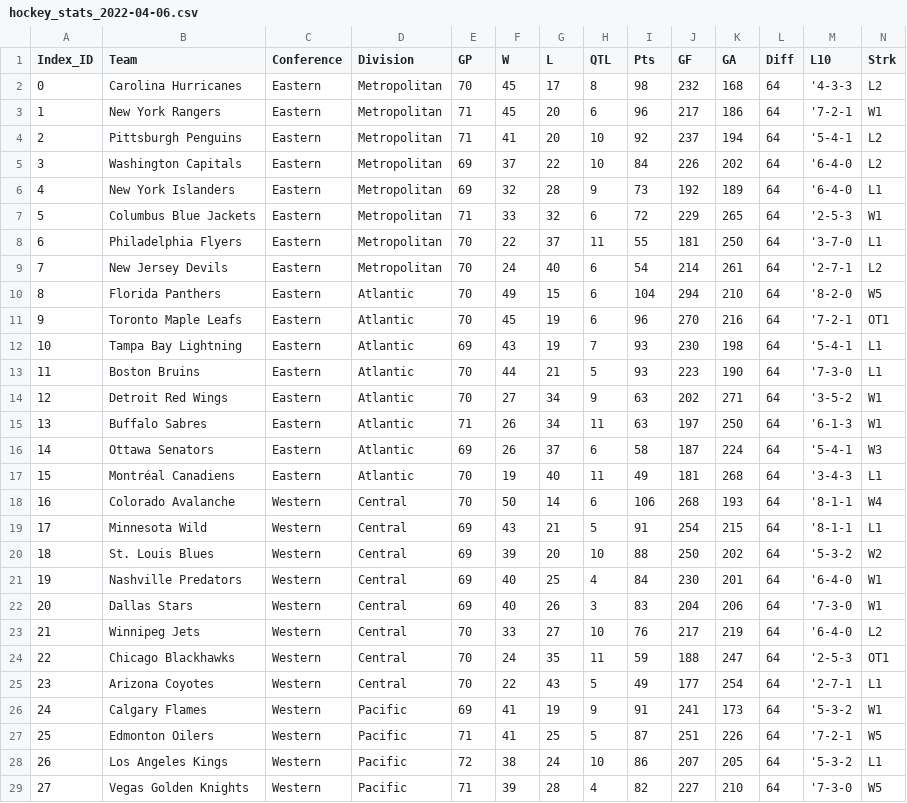
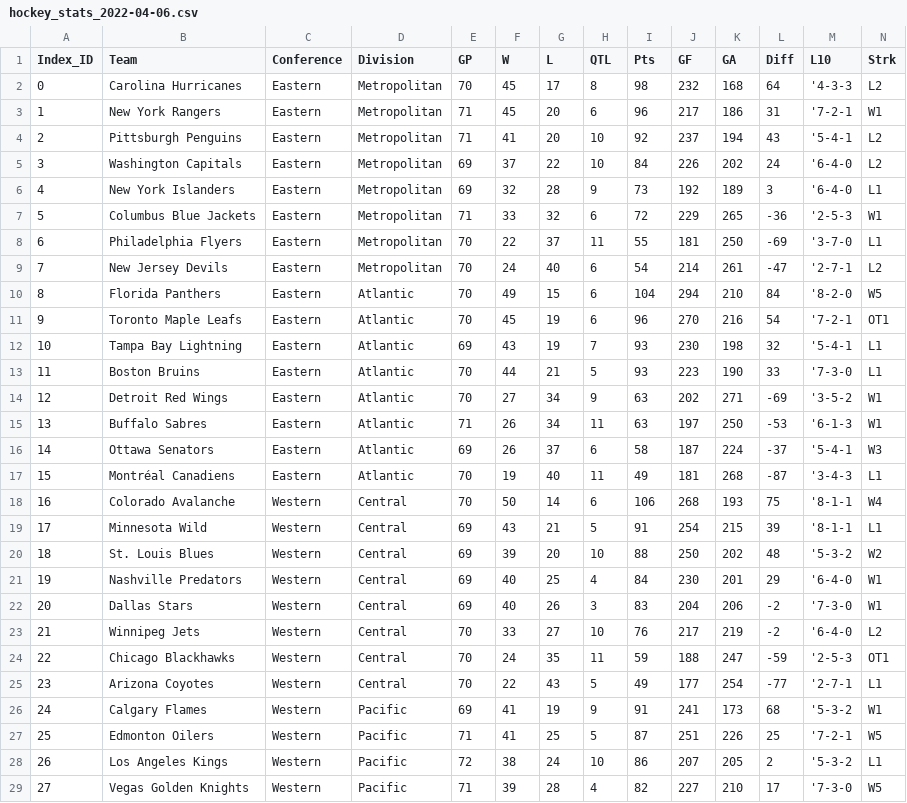
Before and after one commit to justinkirk8/hockey_stats, a CSV file: output/hockey_stats_2022-04-06.csv, drawn as a sheet; only a part is shown; the diff covers the shown part only.

```diff
--- a/output/hockey_stats_2022-04-06.csv
+++ b/output/hockey_stats_2022-04-06.csv
@@ -2,28 +2,28 @@ Index_ID,Team,Conference,Division,GP,W,L,QTL,Pts,GF,GA,Diff,L10,Strk
 0,Carolina Hurricanes,Eastern,Metropolitan,70,45,17,8,98,232,168,64,'4-3-3,L2
-1,New York Rangers,Eastern,Metropolitan,71,45,20,6,96,217,186,64,'7-2-1,W1
-2,Pittsburgh Penguins,Eastern,Metropolitan,71,41,20,10,92,237,194,64,'5-4-1,L2
-3,Washington Capitals,Eastern,Metropolitan,69,37,22,10,84,226,202,64,'6-4-0,L2
-4,New York Islanders,Eastern,Metropolitan,69,32,28,9,73,192,189,64,'6-4-0,L1
-5,Columbus Blue Jackets,Eastern,Metropolitan,71,33,32,6,72,229,265,64,'2-5-3,W1
-6,Philadelphia Flyers,Eastern,Metropolitan,70,22,37,11,55,181,250,64,'3-7-0,L1
-7,New Jersey Devils,Eastern,Metropolitan,70,24,40,6,54,214,261,64,'2-7-1,L2
-8,Florida Panthers,Eastern,Atlantic,70,49,15,6,104,294,210,64,'8-2-0,W5
-9,Toronto Maple Leafs,Eastern,Atlantic,70,45,19,6,96,270,216,64,'7-2-1,OT1
-10,Tampa Bay Lightning,Eastern,Atlantic,69,43,19,7,93,230,198,64,'5-4-1,L1
-11,Boston Bruins,Eastern,Atlantic,70,44,21,5,93,223,190,64,'7-3-0,L1
-12,Detroit Red Wings,Eastern,Atlantic,70,27,34,9,63,202,271,64,'3-5-2,W1
-13,Buffalo Sabres,Eastern,Atlantic,71,26,34,11,63,197,250,64,'6-1-3,W1
-14,Ottawa Senators,Eastern,Atlantic,69,26,37,6,58,187,224,64,'5-4-1,W3
-15,Montréal Canadiens,Eastern,Atlantic,70,19,40,11,49,181,268,64,'3-4-3,L1
-16,Colorado Avalanche,Western,Central,70,50,14,6,106,268,193,64,'8-1-1,W4
-17,Minnesota Wild,Western,Central,69,43,21,5,91,254,215,64,'8-1-1,L1
-18,St. Louis Blues,Western,Central,69,39,20,10,88,250,202,64,'5-3-2,W2
-19,Nashville Predators,Western,Central,69,40,25,4,84,230,201,64,'6-4-0,W1
-20,Dallas Stars,Western,Central,69,40,26,3,83,204,206,64,'7-3-0,W1
-21,Winnipeg Jets,Western,Central,70,33,27,10,76,217,219,64,'6-4-0,L2
-22,Chicago Blackhawks,Western,Central,70,24,35,11,59,188,247,64,'2-5-3,OT1
-23,Arizona Coyotes,Western,Central,70,22,43,5,49,177,254,64,'2-7-1,L1
-24,Calgary Flames,Western,Pacific,69,41,19,9,91,241,173,64,'5-3-2,W1
-25,Edmonton Oilers,Western,Pacific,71,41,25,5,87,251,226,64,'7-2-1,W5
-26,Los Angeles Kings,Western,Pacific,72,38,24,10,86,207,205,64,'5-3-2,L1
-27,Vegas Golden Knights,Western,Pacific,71,39,28,4,82,227,210,64,'7-3-0,W5
+1,New York Rangers,Eastern,Metropolitan,71,45,20,6,96,217,186,31,'7-2-1,W1
+2,Pittsburgh Penguins,Eastern,Metropolitan,71,41,20,10,92,237,194,43,'5-4-1,L2
+3,Washington Capitals,Eastern,Metropolitan,69,37,22,10,84,226,202,24,'6-4-0,L2
+4,New York Islanders,Eastern,Metropolitan,69,32,28,9,73,192,189,3,'6-4-0,L1
+5,Columbus Blue Jackets,Eastern,Metropolitan,71,33,32,6,72,229,265,-36,'2-5-3,W1
+6,Philadelphia Flyers,Eastern,Metropolitan,70,22,37,11,55,181,250,-69,'3-7-0,L1
+7,New Jersey Devils,Eastern,Metropolitan,70,24,40,6,54,214,261,-47,'2-7-1,L2
+8,Florida Panthers,Eastern,Atlantic,70,49,15,6,104,294,210,84,'8-2-0,W5
+9,Toronto Maple Leafs,Eastern,Atlantic,70,45,19,6,96,270,216,54,'7-2-1,OT1
+10,Tampa Bay Lightning,Eastern,Atlantic,69,43,19,7,93,230,198,32,'5-4-1,L1
+11,Boston Bruins,Eastern,Atlantic,70,44,21,5,93,223,190,33,'7-3-0,L1
+12,Detroit Red Wings,Eastern,Atlantic,70,27,34,9,63,202,271,-69,'3-5-2,W1
+13,Buffalo Sabres,Eastern,Atlantic,71,26,34,11,63,197,250,-53,'6-1-3,W1
+14,Ottawa Senators,Eastern,Atlantic,69,26,37,6,58,187,224,-37,'5-4-1,W3
+15,Montréal Canadiens,Eastern,Atlantic,70,19,40,11,49,181,268,-87,'3-4-3,L1
+16,Colorado Avalanche,Western,Central,70,50,14,6,106,268,193,75,'8-1-1,W4
+17,Minnesota Wild,Western,Central,69,43,21,5,91,254,215,39,'8-1-1,L1
+18,St. Louis Blues,Western,Central,69,39,20,10,88,250,202,48,'5-3-2,W2
+19,Nashville Predators,Western,Central,69,40,25,4,84,230,201,29,'6-4-0,W1
+20,Dallas Stars,Western,Central,69,40,26,3,83,204,206,-2,'7-3-0,W1
+21,Winnipeg Jets,Western,Central,70,33,27,10,76,217,219,-2,'6-4-0,L2
+22,Chicago Blackhawks,Western,Central,70,24,35,11,59,188,247,-59,'2-5-3,OT1
+23,Arizona Coyotes,Western,Central,70,22,43,5,49,177,254,-77,'2-7-1,L1
+24,Calgary Flames,Western,Pacific,69,41,19,9,91,241,173,68,'5-3-2,W1
+25,Edmonton Oilers,Western,Pacific,71,41,25,5,87,251,226,25,'7-2-1,W5
+26,Los Angeles Kings,Western,Pacific,72,38,24,10,86,207,205,2,'5-3-2,L1
+27,Vegas Golden Knights,Western,Pacific,71,39,28,4,82,227,210,17,'7-3-0,W5
```
Also changed, not shown: 4 edited cells elsewhere in this file, 2 other files.
